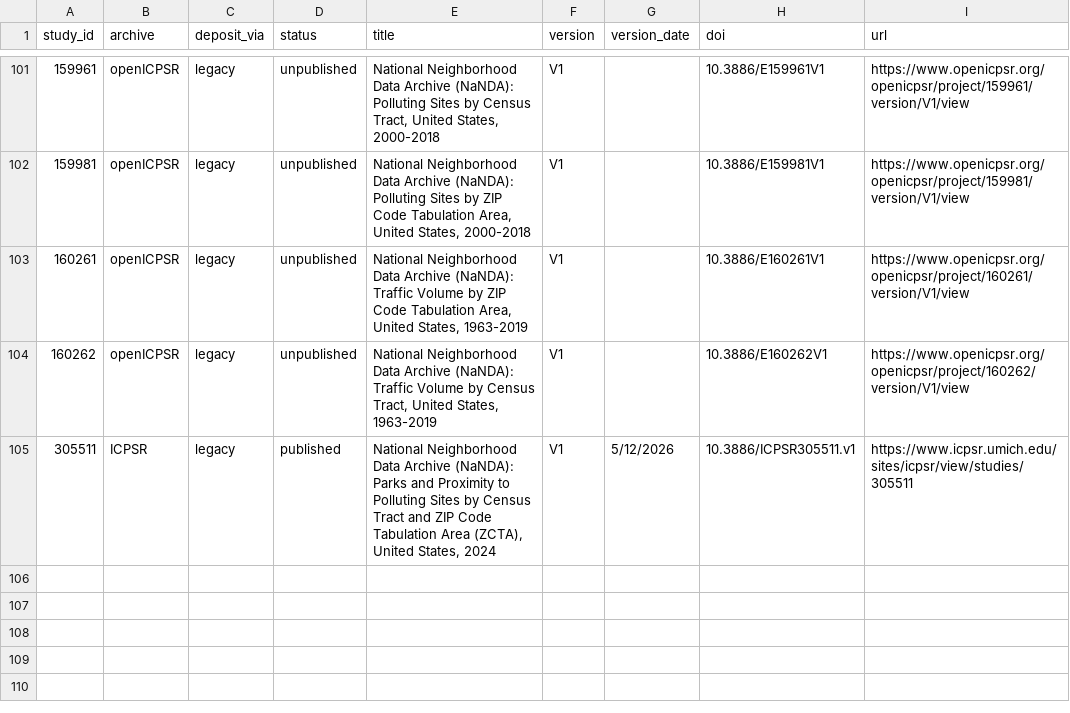
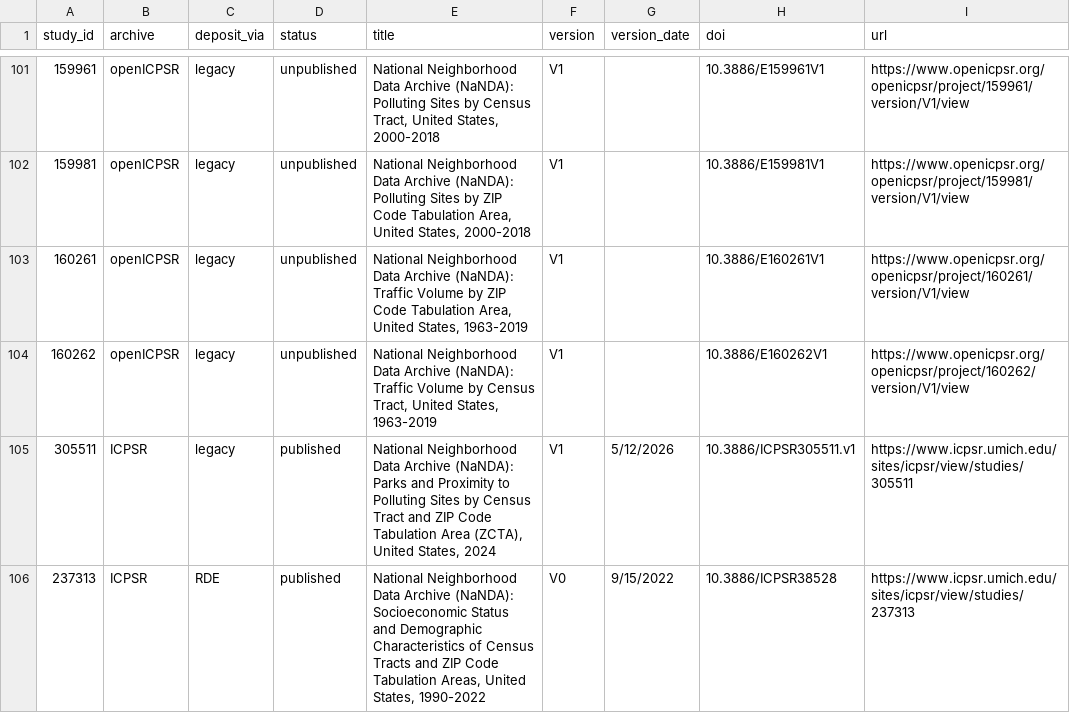
Before and after one commit to The-National-Neighborhood-Data-Archive/usage-metrics, a CSV file: inventory.csv, drawn as a sheet; only a part is shown, gaps mark what is left out; the diff names each change by its address in the sheet, - before the commit and + after, or states it on an @@ line.

```diff
--- a/inventory.csv
+++ b/inventory.csv
+row 106: 237313 | ICPSR | RDE | published | National Neighborhood Data Archive (NaNDA): Socioeconomic Status and Demographic Characteristics of Census Tracts and ZIP Code Tabulation Areas, United States, 1990-2022 | V0 | 9/15/2022 | 10.3886/ICPSR38528 | https://www.icpsr.umich.edu/sites/icpsr/view/studies/237313
```
